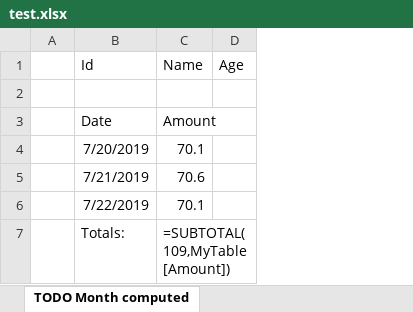
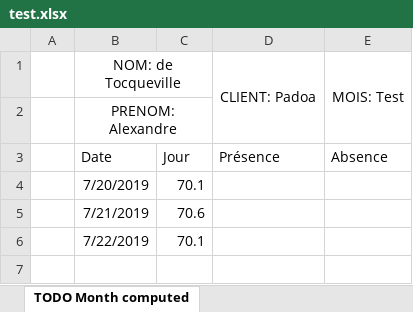
Before and after one commit to atocqueville/cra-generator, an Excel workbook: test.xlsx, sheet TODO Month computed, drawn as a sheet; values as stored, in another font and other column widths than the file's, no borders; formulas without a stored value are shown as written; table styles not drawn; removed rows and columns are numbered as before the commit, all else as after; the diff names each change by its address in the sheet, - before the commit and + after, or states it on an @@ line.

```diff
--- a/test.xlsx (sheet TODO Month computed)
+++ b/test.xlsx (sheet TODO Month computed)
-column D, empty
+column D, row 1: CLIENT: Padoa; row 3: Présence
+column E, row 1: MOIS: Test; row 3: Absence
-row 1:  | Id | Name | Age
-row 1: (empty)
+row 1:  | NOM: de Tocqueville |  | CLIENT: Padoa | MOIS: Test
+B1:C1 merged
+row 2:  | PRENOM: Alexandre
-C3: Amount
+C3: Jour
-row 7:  | Totals: | =SUBTOTAL(109,MyTable[Amount])
```
Also changed, not shown: 5 other files.
